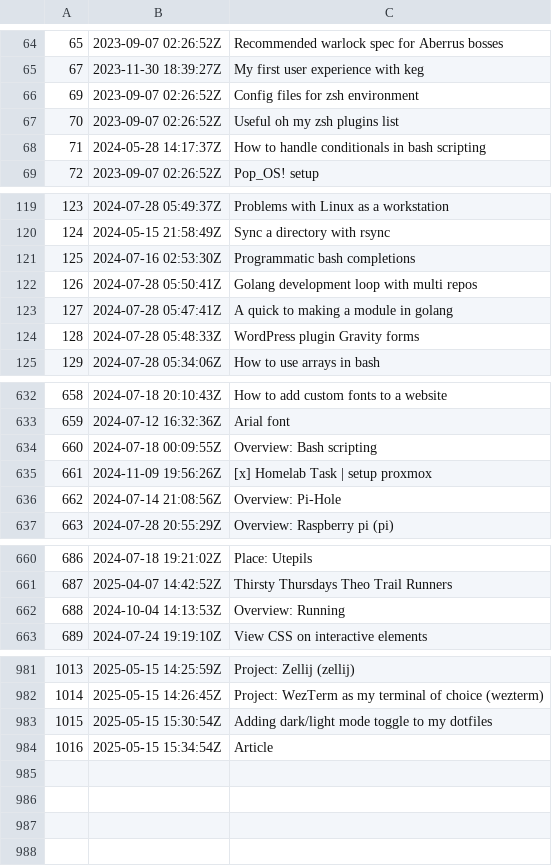
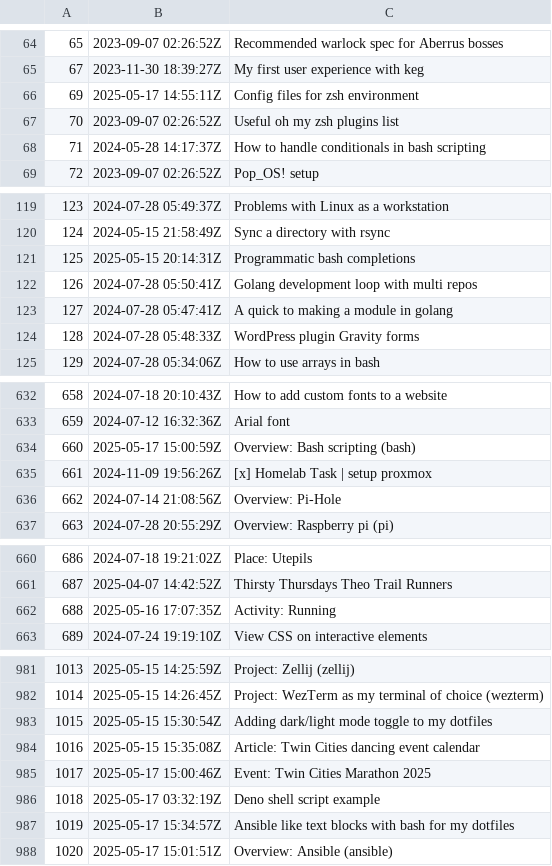
Before and after one commit to jlrickert/zet, a TSV file: docs/dex/nodes.tsv, drawn as a sheet; only a part is shown, gaps mark what is left out; the diff covers the shown part only.

```diff
--- a/docs/dex/nodes.tsv
+++ b/docs/dex/nodes.tsv
@@ -65,3 +65,3 @@
 67	2023-11-30 18:39:27Z	My first user experience with keg
-69	2023-09-07 02:26:52Z	Config files for zsh environment
+69	2025-05-17 14:55:11Z	Config files for zsh environment
 70	2023-09-07 02:26:52Z	Useful oh my zsh plugins list
@@ -120,3 +120,3 @@
 124	2024-05-15 21:58:49Z	Sync a directory with rsync
-125	2024-07-16 02:53:30Z	Programmatic bash completions
+125	2025-05-15 20:14:31Z	Programmatic bash completions
 126	2024-07-28 05:50:41Z	Golang development loop with multi repos
@@ -633,3 +633,3 @@
 659	2024-07-12 16:32:36Z	Arial font
-660	2024-07-18 00:09:55Z	Overview: Bash scripting
+660	2025-05-17 15:00:59Z	Overview: Bash scripting (bash)
 661	2024-11-09 19:56:26Z	[x] Homelab Task | setup proxmox
@@ -661,3 +661,3 @@
 687	2025-04-07 14:42:52Z	Thirsty Thursdays Theo Trail Runners
-688	2024-10-04 14:13:53Z	Overview: Running
+688	2025-05-16 17:07:35Z	Activity: Running
 689	2024-07-24 19:19:10Z	View CSS on interactive elements
@@ -983,2 +983,6 @@
 1015	2025-05-15 15:30:54Z	Adding dark/light mode toggle to my dotfiles
-1016	2025-05-15 15:34:54Z	Article
+1016	2025-05-15 15:35:08Z	Article: Twin Cities dancing event calendar
+1017	2025-05-17 15:00:46Z	Event: Twin Cities Marathon 2025
+1018	2025-05-17 03:32:19Z	Deno shell script example
+1019	2025-05-17 15:34:57Z	Ansible like text blocks with bash for my dotfiles
+1020	2025-05-17 15:01:51Z	Overview: Ansible (ansible)
```
Also changed, not shown: 5 edited cells elsewhere in this file, docs/00_dex/nodes.tsv, 21 other files.
